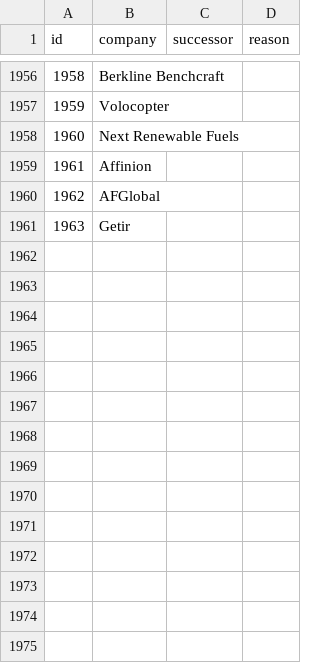
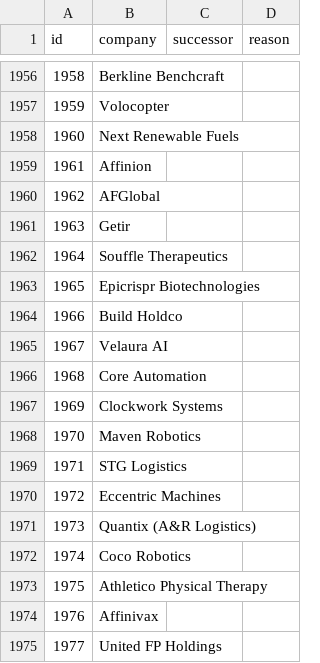
Before and after one commit to KianGolshan/Private-Investment-NPORT-Analyzer, a CSV file: data/review/company_ids.csv, drawn as a sheet; only a part is shown, gaps mark what is left out.

```diff
--- a/data/review/company_ids.csv
+++ b/data/review/company_ids.csv
@@ -1961 +1961,15 @@ id,company,successor,reason
 1963,Getir,,
+1964,Souffle Therapeutics,,
+1965,Epicrispr Biotechnologies,,
+1966,Build Holdco,,
+1967,Velaura AI,,
+1968,Core Automation,,
+1969,Clockwork Systems,,
+1970,Maven Robotics,,
+1971,STG Logistics,,
+1972,Eccentric Machines,,
+1973,Quantix (A&R Logistics),,
+1974,Coco Robotics,,
+1975,Athletico Physical Therapy,,
+1976,Affinivax,,
+1977,United FP Holdings,,
```
Also changed, not shown: data/review/industries.csv, 4 other files.
